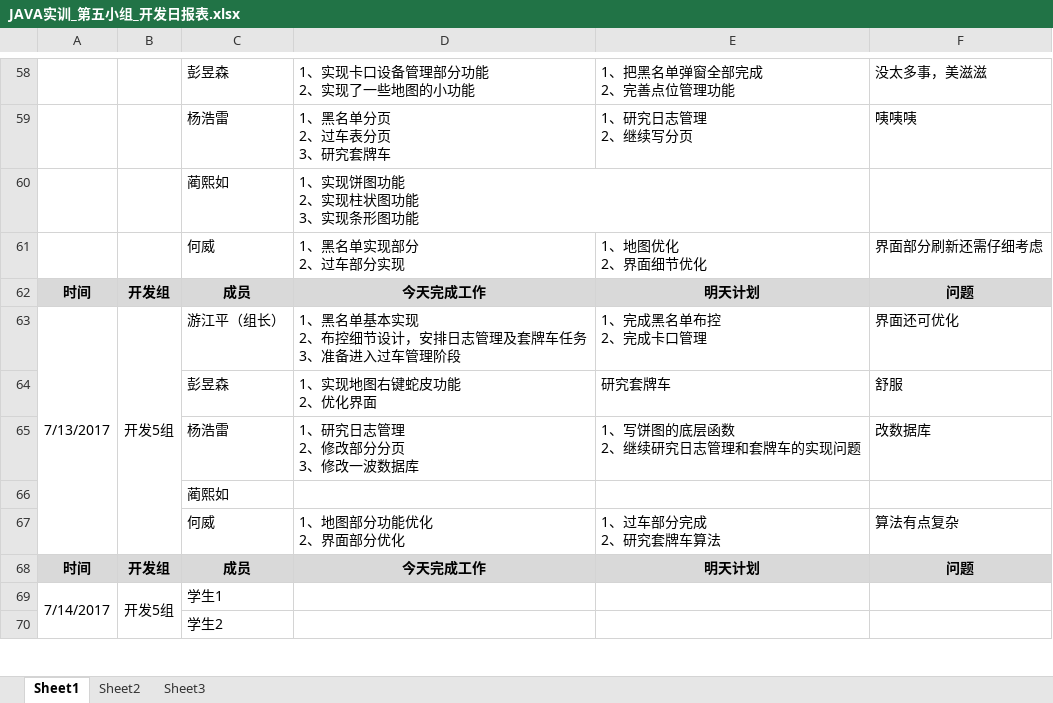
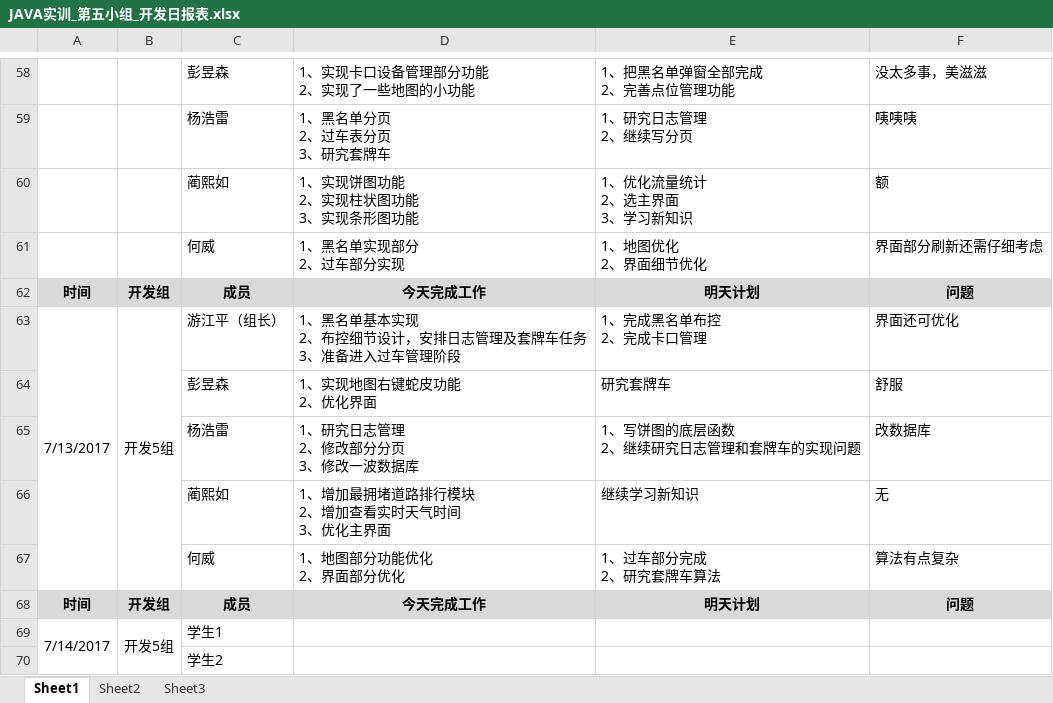
Before and after one commit to GARCIIAa/VehicleSystem, an Excel workbook: Doc/JAVA实训_第五小组_开发日报表.xlsx, sheet Sheet1, drawn as a sheet; only a part is shown, gaps mark what is left out; values as stored, in another font and other column widths than the file's, no borders; removed rows and columns are numbered as before the commit, all else as after; ↵ is a line break in a cell; the diff names each change by its address in the sheet, - before the commit and + after, or states it on an @@ line.

Commit message:
日报

```diff
--- a/Doc/JAVA实训_第五小组_开发日报表.xlsx (sheet Sheet1)
+++ b/Doc/JAVA实训_第五小组_开发日报表.xlsx (sheet Sheet1)
-E60: (empty)
+E60: 1、优化流量统计 ↵ 2、选主界面 ↵ 3、学习新知识
-F60: (empty)
+F60: 额
-row 66:  |  | 蔺熙如
+row 66:  |  | 蔺熙如 | 1、增加最拥堵道路排行模块 ↵ 2、增加查看实时天气时间 ↵ 3、优化主界面 | 继续学习新知识 | 无
```
